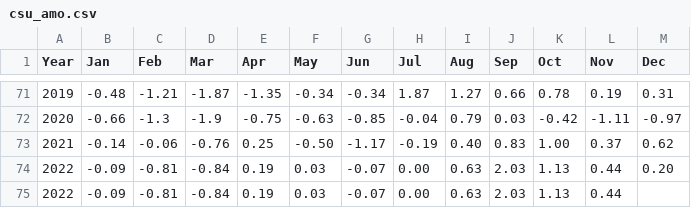
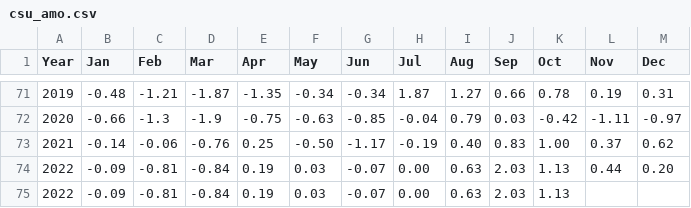
Before and after one commit to csu-tropical/csu-tropical, a CSV file: _data/forecasting/csu_amo.csv, drawn as a sheet; only a part is shown, gaps mark what is left out.

Commit message:
Update csu_amo.csv

```diff
--- a/_data/forecasting/csu_amo.csv
+++ b/_data/forecasting/csu_amo.csv
@@ -74,2 +74,2 @@ Year,Jan,Feb,Mar,Apr,May,Jun,Jul,Aug,Sep,Oct,Nov,Dec
   2022,-0.09,-0.81,-0.84,0.19,0.03,-0.07,0.00,0.63,2.03,1.13,0.44,0.20
-  2022,-0.09,-0.81,-0.84,0.19,0.03,-0.07,0.00,0.63,2.03,1.13,0.44,
+  2022,-0.09,-0.81,-0.84,0.19,0.03,-0.07,0.00,0.63,2.03,1.13,
```
